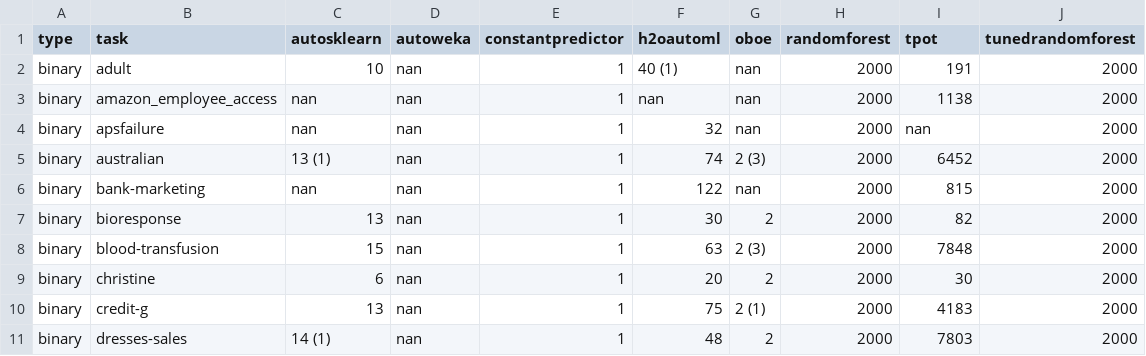
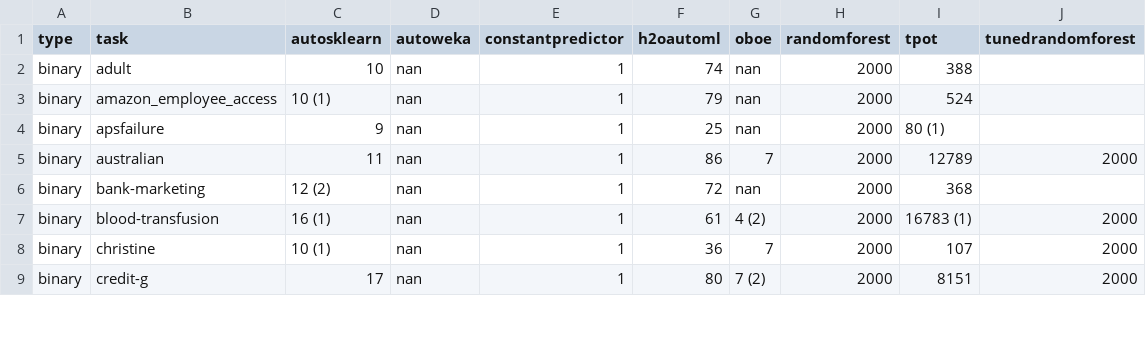
Before and after one commit to openml/automlbenchmark, a CSV file: reports/tables/models_summary.csv, drawn as a sheet; only a part is shown; the diff covers the shown part only.

```diff
--- a/reports/tables/models_summary.csv
+++ b/reports/tables/models_summary.csv
@@ -1,11 +1,9 @@
 type,task,autosklearn,autoweka,constantpredictor,h2oautoml,oboe,randomforest,tpot,tunedrandomforest
-binary,adult,10,nan,1,40 (1),nan,2000,191,2000
-binary,amazon_employee_access,nan,nan,1,nan,nan,2000,1138,2000
-binary,apsfailure,nan,nan,1,32,nan,2000,nan,2000
-binary,australian,13 (1),nan,1,74,2 (3),2000,6452,2000
-binary,bank-marketing,nan,nan,1,122,nan,2000,815,2000
-binary,bioresponse,13,nan,1,30,2,2000,82,2000
-binary,blood-transfusion,15,nan,1,63,2 (3),2000,7848,2000
-binary,christine,6,nan,1,20,2,2000,30,2000
-binary,credit-g,13,nan,1,75,2 (1),2000,4183,2000
-binary,dresses-sales,14 (1),nan,1,48,2,2000,7803,2000
+binary,adult,10,nan,1,74,nan,2000,388,
+binary,amazon_employee_access,10 (1),nan,1,79,nan,2000,524,
+binary,apsfailure,9,nan,1,25,nan,2000,80 (1),
+binary,australian,11,nan,1,86,7,2000,12789,2000
+binary,bank-marketing,12 (2),nan,1,72,nan,2000,368,
+binary,blood-transfusion,16 (1),nan,1,61,4 (2),2000,16783 (1),2000
+binary,christine,10 (1),nan,1,36,7,2000,107,2000
+binary,credit-g,17,nan,1,80,7 (2),2000,8151,2000
```
Also changed, not shown: 3 removed rows and 105 edited cells elsewhere in this file, reports/tables/folds_leaderboard.csv, reports/tables/tasks_leaderboard.csv, 21 other files.
